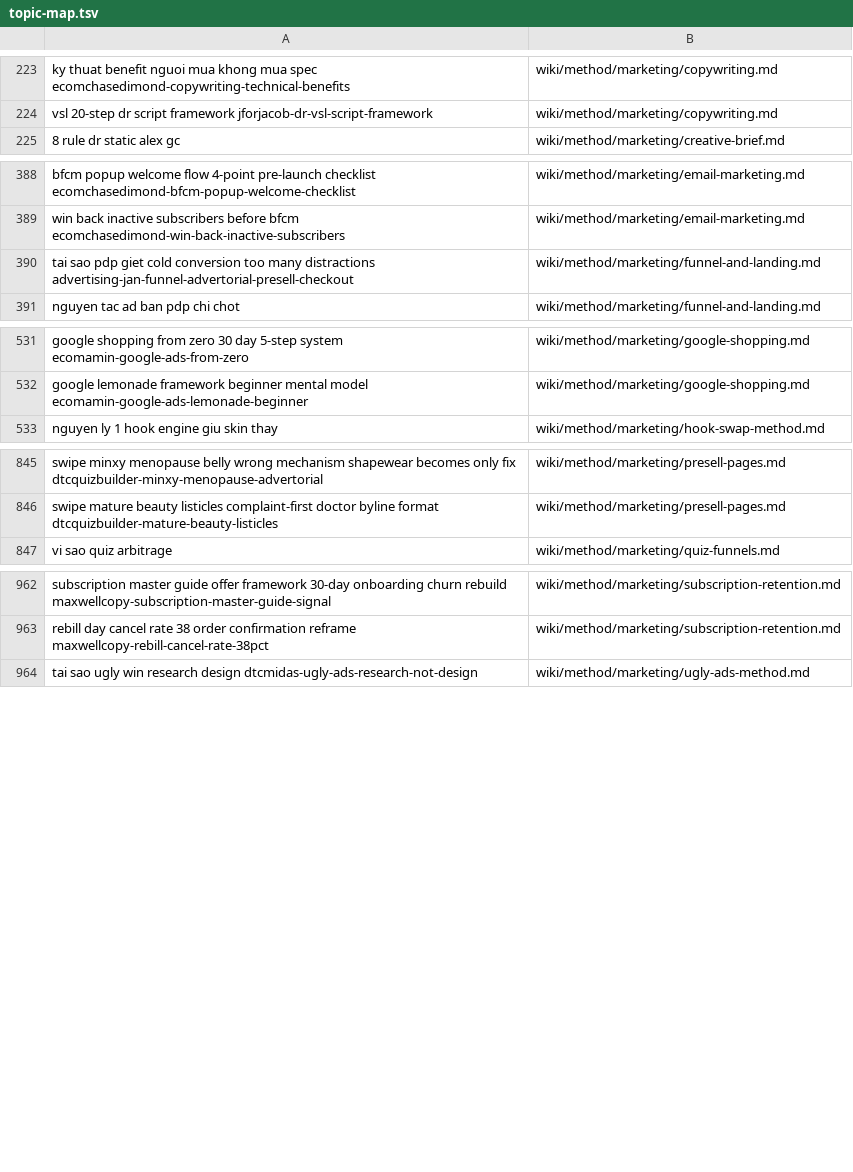
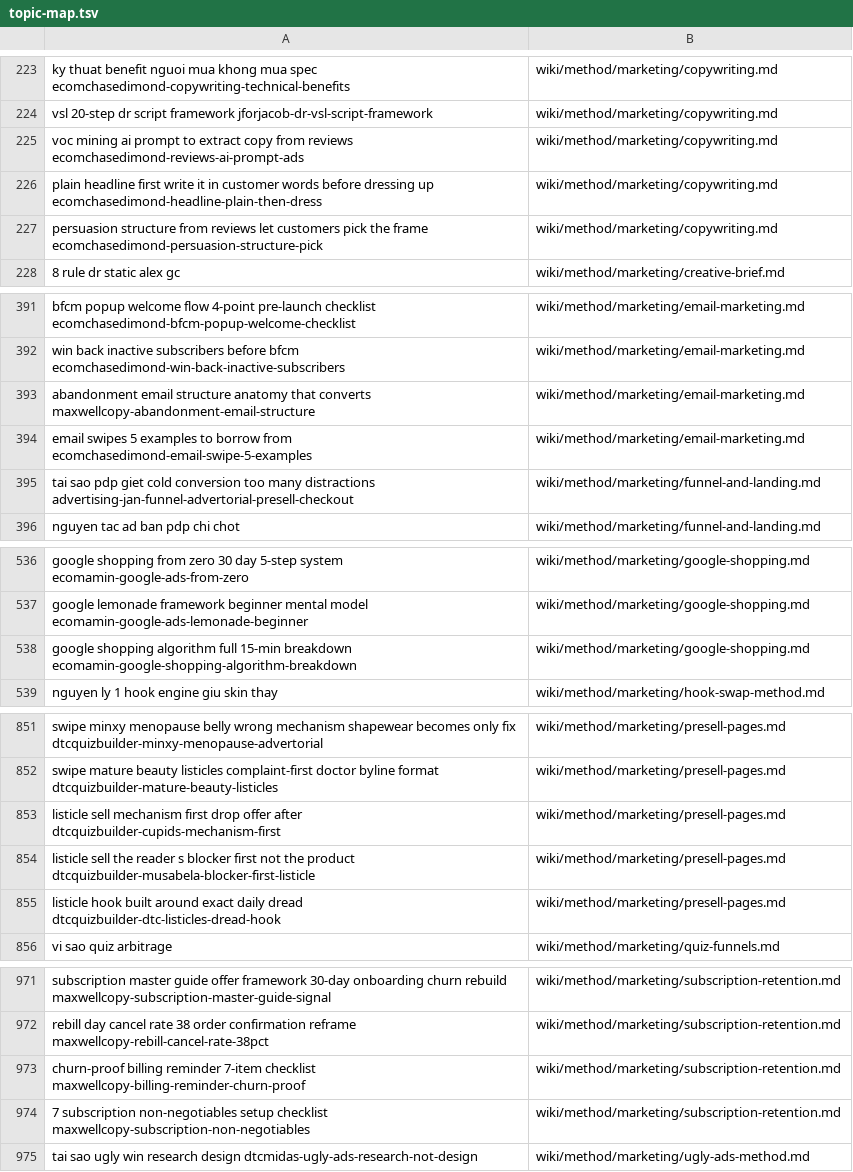
Before and after one commit to unicorn-monster/obsidian-huy, a TSV file: .brain/topic-map.tsv, drawn as a sheet; only a part is shown, gaps mark what is left out; the diff names each change by its address in the sheet, - before the commit and + after, or states it on an @@ line.

```diff
--- a/.brain/topic-map.tsv
+++ b/.brain/topic-map.tsv
+row 225: voc mining ai prompt to extract copy from reviews ecomchasedimond-reviews-ai-prompt-ads | wiki/method/marketing/copywriting.md
+row 226: plain headline first write it in customer words before dressing up ecomchasedimond-headline-plain-then-dress | wiki/method/marketing/copywriting.md
+row 227: persuasion structure from reviews let customers pick the frame ecomchasedimond-persuasion-structure-pick | wiki/method/marketing/copywriting.md
+row 393: abandonment email structure anatomy that converts maxwellcopy-abandonment-email-structure | wiki/method/marketing/email-marketing.md
+row 394: email swipes 5 examples to borrow from ecomchasedimond-email-swipe-5-examples | wiki/method/marketing/email-marketing.md
+row 538: google shopping algorithm full 15-min breakdown ecomamin-google-shopping-algorithm-breakdown | wiki/method/marketing/google-shopping.md
+row 853: listicle sell mechanism first drop offer after dtcquizbuilder-cupids-mechanism-first | wiki/method/marketing/presell-pages.md
+row 854: listicle sell the reader s blocker first not the product dtcquizbuilder-musabela-blocker-first-listicle | wiki/method/marketing/presell-pages.md
+row 855: listicle hook built around exact daily dread dtcquizbuilder-dtc-listicles-dread-hook | wiki/method/marketing/presell-pages.md
+row 973: churn-proof billing reminder 7-item checklist maxwellcopy-billing-reminder-churn-proof | wiki/method/marketing/subscription-retention.md
+row 974: 7 subscription non-negotiables setup checklist maxwellcopy-subscription-non-negotiables | wiki/method/marketing/subscription-retention.md
```
Also changed, not shown: .brain/catalogue.tsv, 17 other files.
